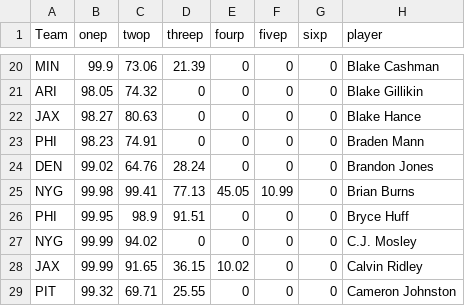
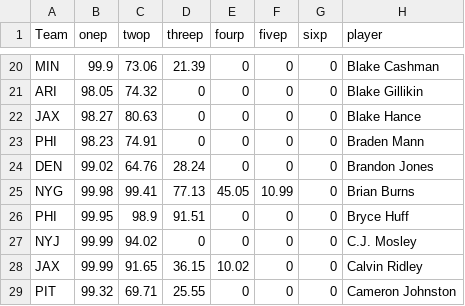
Before and after one commit to arjunmenon10/ExpectedContractValue, a CSV file: ExpectConValue24.csv, drawn as a sheet; only a part is shown, gaps mark what is left out; the diff names each change by its address in the sheet, - before the commit and + after, or states it on an @@ line.

Commit message:
Add files via upload

```diff
--- a/ExpectConValue24.csv
+++ b/ExpectConValue24.csv
-A27 (Team): NYG
+A27 (Team): NYJ
```
